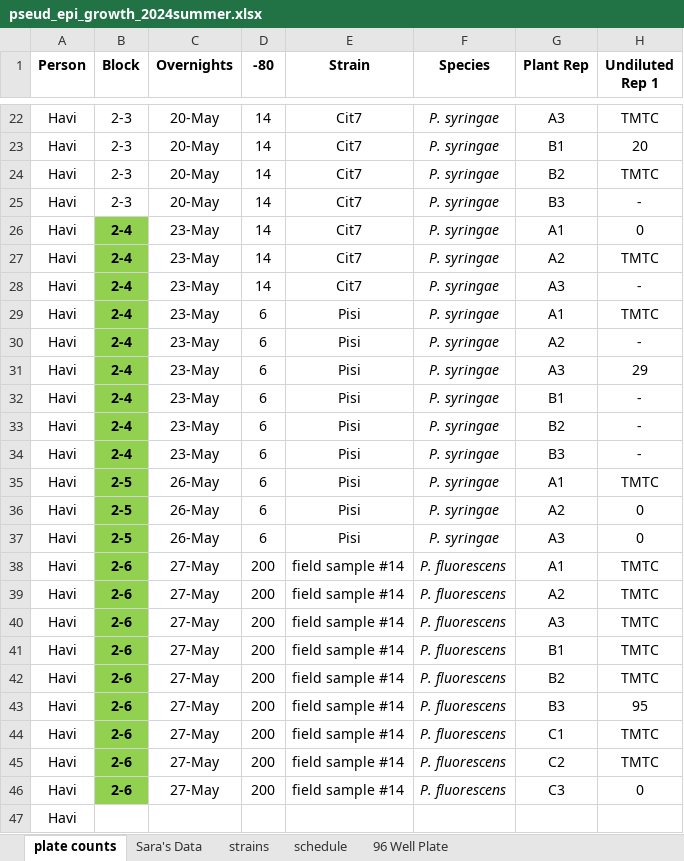
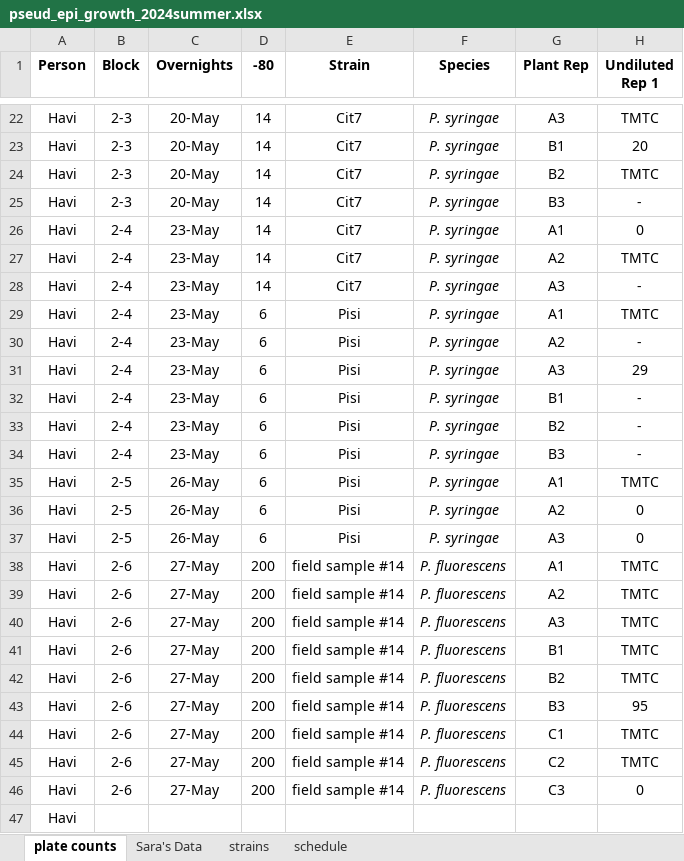
Before and after one commit to Hendry-Lab/pseud_epi_growth, an Excel workbook: pseud_epi_growth_2024summer.xlsx, sheet plate counts, drawn as a sheet; only a part is shown, gaps mark what is left out; values as stored, in another font and other column widths than the file's, no borders; conditional formats not drawn; the diff names each change by its address in the sheet, - before the commit and + after, or states it on an @@ line.

```diff
--- a/pseud_epi_growth_2024summer.xlsx (sheet plate counts)
+++ b/pseud_epi_growth_2024summer.xlsx (sheet plate counts)
-sheet tab: 96 Well Plate
@@ B26:B46 fill: #92D050 → none, bold: on → off @@
```
Also changed, not shown: 2 other files.
